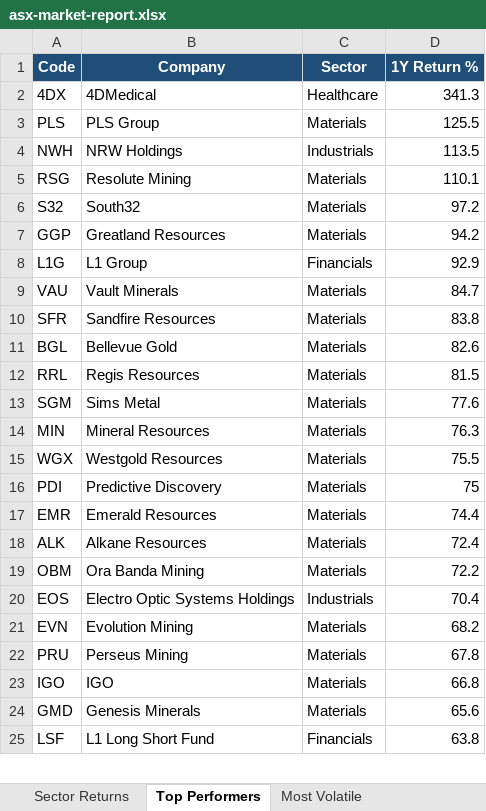
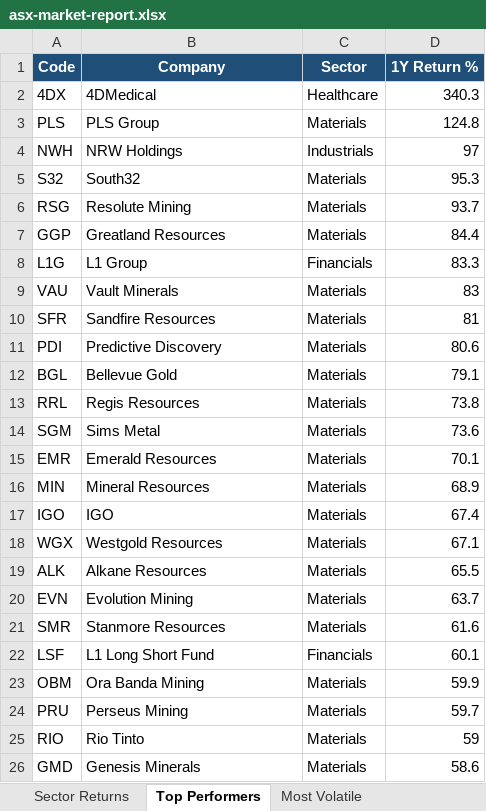
Before and after one commit to anurag7171/asx-market-analytics, an Excel workbook: reports/asx-market-report.xlsx, sheet Top Performers, drawn as a sheet; only a part is shown; values as stored, in another font and other column widths than the file's, no borders; conditional formats not drawn; removed rows and columns are numbered as before the commit, all else as after; the diff covers the shown part only; the diff names each change by its address in the sheet, - before the commit and + after, or states it on an @@ line.

```diff
--- a/reports/asx-market-report.xlsx (sheet Top Performers)
+++ b/reports/asx-market-report.xlsx (sheet Top Performers)
-D2 (1Y Return %): 341.3
+D2 (1Y Return %): 340.3
-D3 (1Y Return %): 125.5
+D3 (1Y Return %): 124.8
-D4 (1Y Return %): 113.5
+D4 (1Y Return %): 97
-row 5: RSG | Resolute Mining | Materials | 110.1
-D5 (1Y Return %): 97.2
+D5 (1Y Return %): 95.3
+row 6: RSG | Resolute Mining | Materials | 93.7
-D7 (1Y Return %): 94.2
+D7 (1Y Return %): 84.4
-D8 (1Y Return %): 92.9
+D8 (1Y Return %): 83.3
-D9 (1Y Return %): 84.7
+D9 (1Y Return %): 83
-D10 (1Y Return %): 83.8
+D10 (1Y Return %): 81
+row 11: PDI | Predictive Discovery | Materials | 80.6
-D12 (1Y Return %): 82.6
+D12 (1Y Return %): 79.1
-D13 (1Y Return %): 81.5
+D13 (1Y Return %): 73.8
-D14 (1Y Return %): 77.6
+D14 (1Y Return %): 73.6
+row 15: EMR | Emerald Resources | Materials | 70.1
-D16 (1Y Return %): 76.3
+D16 (1Y Return %): 68.9
+row 17: IGO | IGO | Materials | 67.4
-D18 (1Y Return %): 75.5
+D18 (1Y Return %): 67.1
-row 16: PDI | Predictive Discovery | Materials | 75
-row 17: EMR | Emerald Resources | Materials | 74.4
-D19 (1Y Return %): 72.4
+D19 (1Y Return %): 65.5
-row 19: OBM | Ora Banda Mining | Materials | 72.2
-row 20: EOS | Electro Optic Systems Holdings | Industrials | 70.4
-D20 (1Y Return %): 68.2
+D20 (1Y Return %): 63.7
+row 21: SMR | Stanmore Resources | Materials | 61.6
+row 22: LSF | L1 Long Short Fund | Financials | 60.1
+row 23: OBM | Ora Banda Mining | Materials | 59.9
-D24 (1Y Return %): 67.8
+D24 (1Y Return %): 59.7
-row 23: IGO | IGO | Materials | 66.8
+row 25: RIO | Rio Tinto | Materials | 59
-D26 (1Y Return %): 65.6
+D26 (1Y Return %): 58.6
-row 25: LSF | L1 Long Short Fund | Financials | 63.8
```
Also changed, not shown: 1 removed row elsewhere in this sheet, sheet Most Volatile, sheet Sector Turnover, sheet Sector Returns, sheet Max Drawdown, 2 other files.
